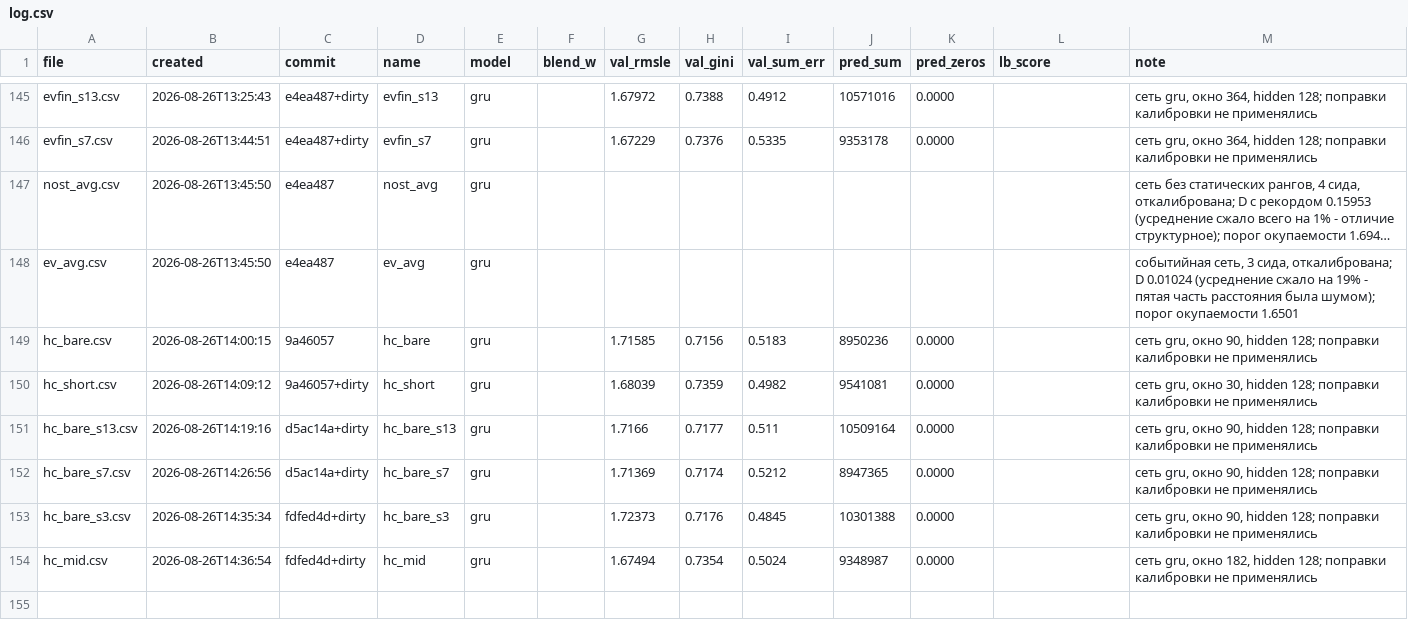
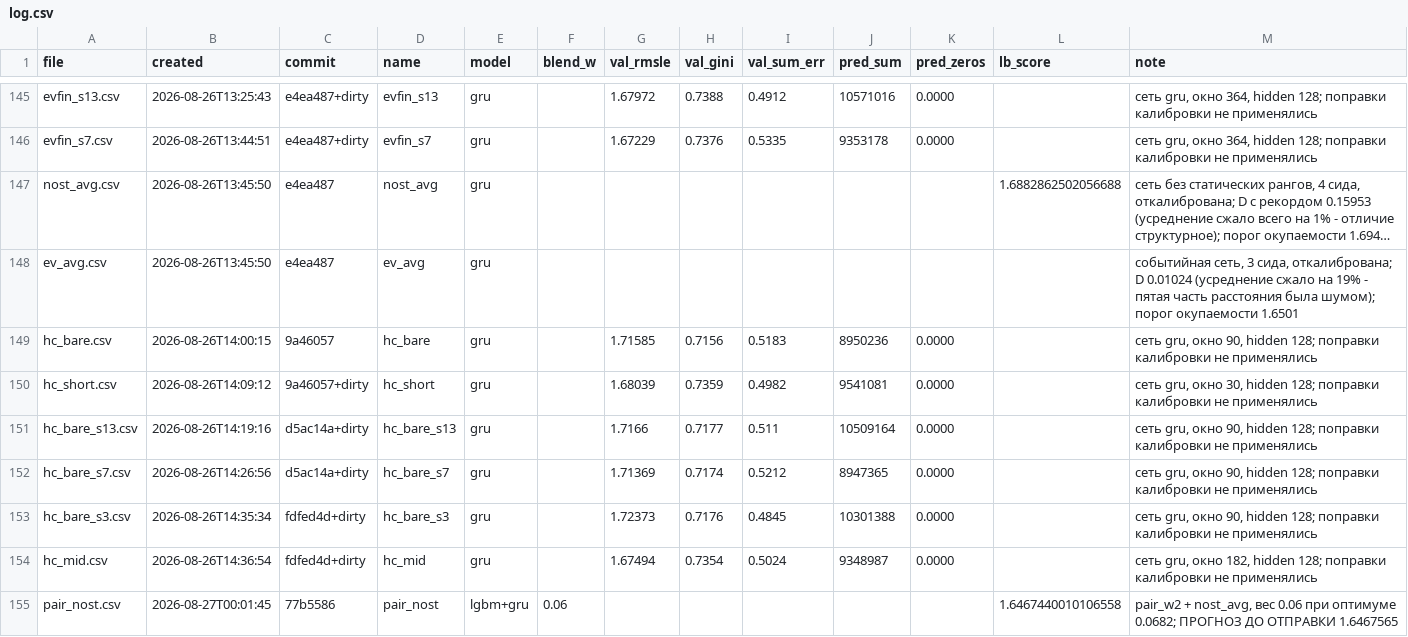
Before and after one commit to imaO0O/ozon-ml-champ, a CSV file: submissions/log.csv, drawn as a sheet; only a part is shown, gaps mark what is left out; long unchanged cells end in …; the diff names each change by its address in the sheet, - before the commit and + after, or states it on an @@ line.

Commit message:
Рекорд 1.6467440, моделирование закрыто, финальная пара определена
pair_nost дал 1.6467440 при прогнозе 1.6467522, промах 8.2e-6. Шестой точный
прогноз подряд. Разрыв с лидером 0.0014980.

Сеть без рангов сыграла: она на 0.037 хуже всего нашего (1.6883 против 1.6470),
но D 0.15953 против отставания 0.13779 - запас невелик, но положителен, и он
превратился в +0.00022.

Третья отправка не окупается ни в одном варианте. Двойное увечье схлопнулось:
порог был 1.6963, стал 1.6908 - одинарное увечье забрало его направление,
расстояние между ними было 0.0099.

Финальная пара: pair_nost и pair_ac_cal. Ценность второго слота по ожиданию
теперь ничтожна при любом выборе (9e-7 и 6e-7), потому что парный шум стал
меньше разрывов между файлами. Раз ожидание не различает, выбор по страховке:
pair_ac_cal отличается тремя подогнанными весами против двух у pair_w2.

```diff
--- a/submissions/log.csv
+++ b/submissions/log.csv
-L147 (lb_score): (empty)
+L147 (lb_score): 1.6882862502056688
+row 155: pair_nost.csv | 2026-08-27T00:01:45 | 77b5586 | pair_nost | lgbm+gru | 0.06 |  |  |  |  |  | 1.6467440010106558 | pair_w2 + nost_avg, вес 0.06 при оптимуме 0.0682; ПРОГНОЗ ДО ОТПРАВКИ 1.6467565
```
Also changed, not shown: 1 other file.
